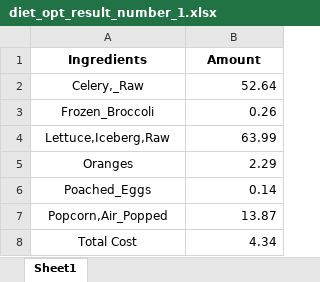
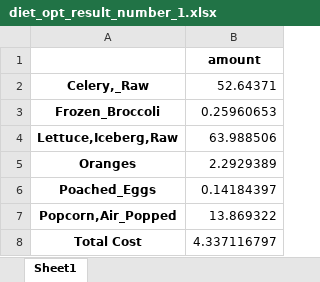
Before and after one commit to alifahsanul/analytics_modelling, an Excel workbook: hw7/diet_opt_result_number_1.xlsx, sheet Sheet1, drawn as a sheet; values as stored, in another font and other column widths than the file's, no borders; removed rows and columns are numbered as before the commit, all else as after; the diff names each change by its address in the sheet, - before the commit and + after, or states it on an @@ line.

```diff
--- a/hw7/diet_opt_result_number_1.xlsx (sheet Sheet1)
+++ b/hw7/diet_opt_result_number_1.xlsx (sheet Sheet1)
-row 1: Ingredients | Amount
+row 1:  | amount
-A2:A8 bold: off
+A2:A8 bold: on
-B2: 52.64
+B2: 52.64371
-B3: 0.26
+B3: 0.25960653
-B4: 63.99
+B4: 63.988506
-B5: 2.29
+B5: 2.2929389
-B6: 0.14
+B6: 0.14184397
-B7: 13.87
+B7: 13.869322
-B8: 4.34
+B8: 4.337116797
```
Also changed, not shown: hw7/diet_opt_result_number_2.xlsx, 6 other files.
